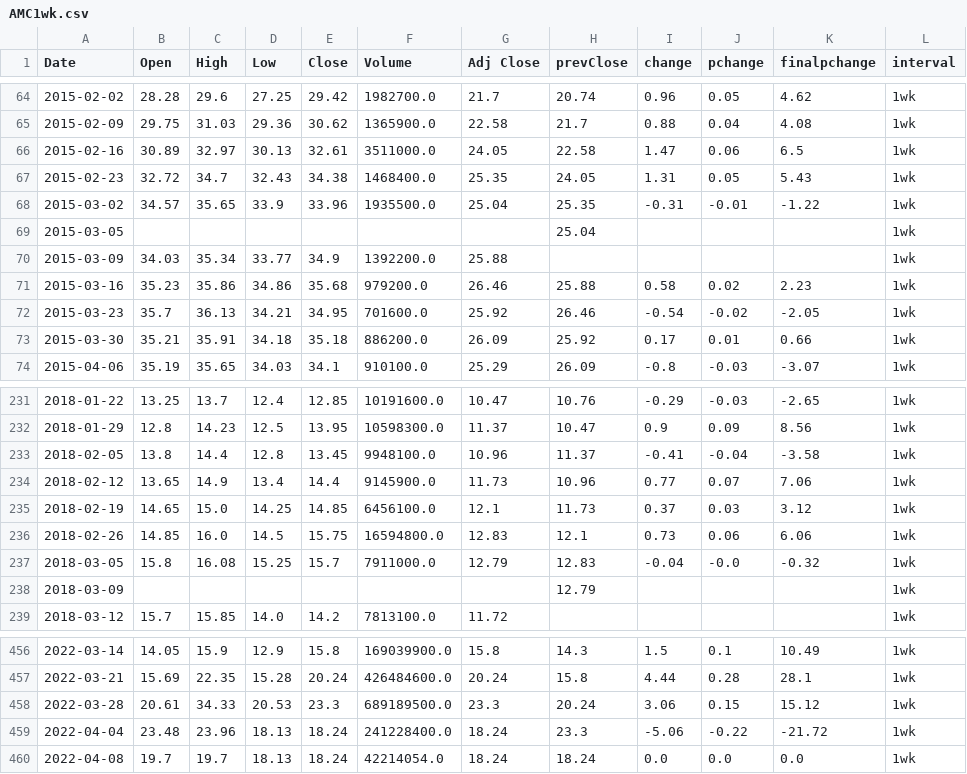
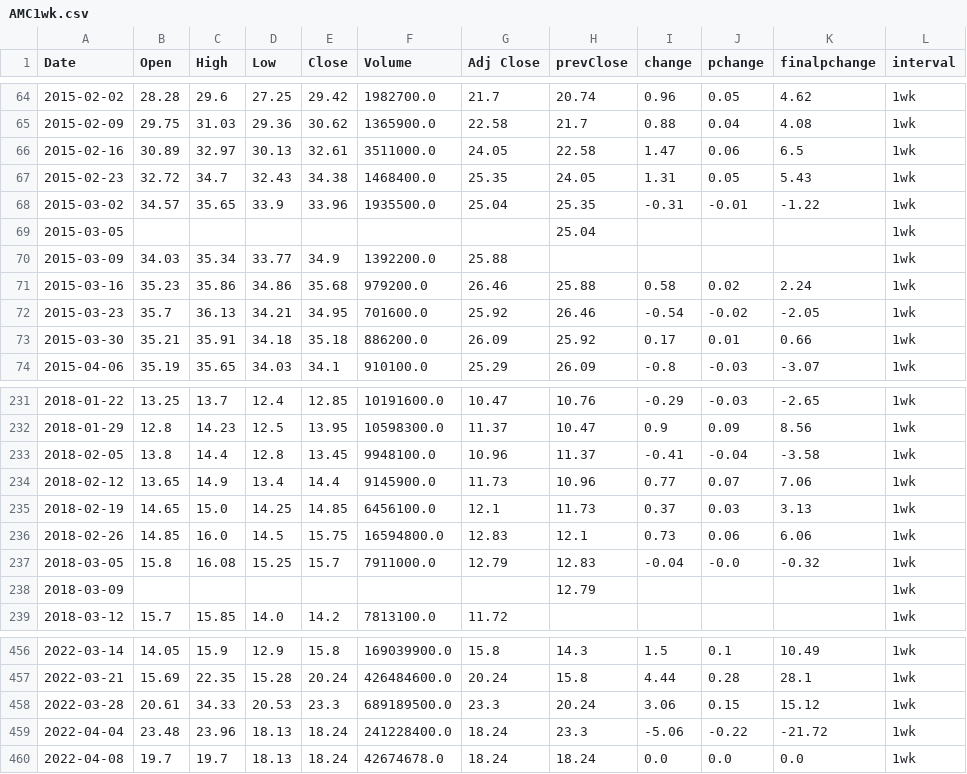
Before and after one commit to darkanorep/FOMO, a CSV file: website/data/AMC1wk.csv, drawn as a sheet; only a part is shown, gaps mark what is left out.

```diff
--- a/website/data/AMC1wk.csv
+++ b/website/data/AMC1wk.csv
@@ -70,3 +70,3 @@ Date,Open,High,Low,Close,Volume,Adj Close,prevClose,change,pchange,finalpchange,
 2015-03-09,34.03,35.34,33.77,34.9,1392200.0,25.88,,,,,1wk
-2015-03-16,35.23,35.86,34.86,35.68,979200.0,26.46,25.88,0.58,0.02,2.23,1wk
+2015-03-16,35.23,35.86,34.86,35.68,979200.0,26.46,25.88,0.58,0.02,2.24,1wk
 2015-03-23,35.7,36.13,34.21,34.95,701600.0,25.92,26.46,-0.54,-0.02,-2.05,1wk
@@ -234,3 +234,3 @@ Date,Open,High,Low,Close,Volume,Adj Close,prevClose,change,pchange,finalpchange,
 2018-02-12,13.65,14.9,13.4,14.4,9145900.0,11.73,10.96,0.77,0.07,7.06,1wk
-2018-02-19,14.65,15.0,14.25,14.85,6456100.0,12.1,11.73,0.37,0.03,3.12,1wk
+2018-02-19,14.65,15.0,14.25,14.85,6456100.0,12.1,11.73,0.37,0.03,3.13,1wk
 2018-02-26,14.85,16.0,14.5,15.75,16594800.0,12.83,12.1,0.73,0.06,6.06,1wk
@@ -459,2 +459,2 @@ Date,Open,High,Low,Close,Volume,Adj Close,prevClose,change,pchange,finalpchange,
 2022-04-04,23.48,23.96,18.13,18.24,241228400.0,18.24,23.3,-5.06,-0.22,-21.72,1wk
-2022-04-08,19.7,19.7,18.13,18.24,42214054.0,18.24,18.24,0.0,0.0,0.0,1wk
+2022-04-08,19.7,19.7,18.13,18.24,42674678.0,18.24,18.24,0.0,0.0,0.0,1wk
```
Also changed, not shown: website/data/AMC.csv, 2 other files.
